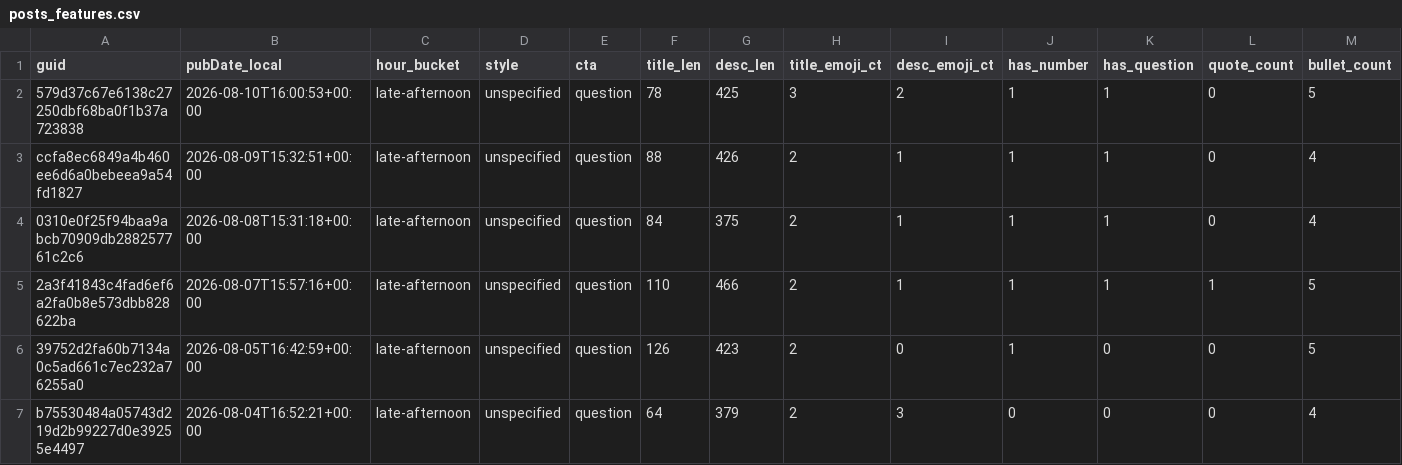
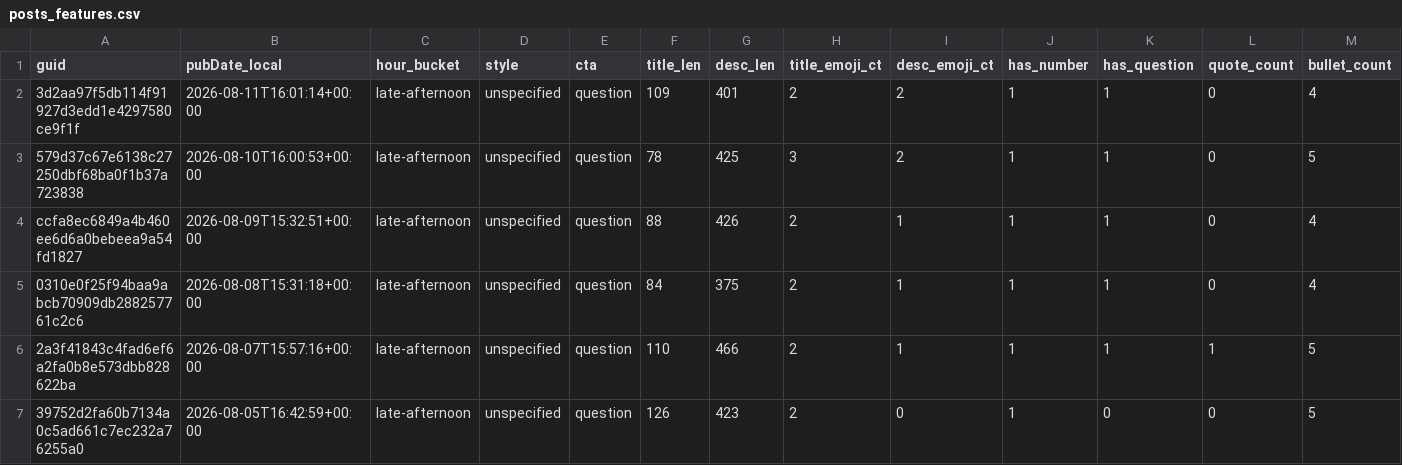
Before and after one commit to nikopastore/scalepilot-autopost, a CSV file: analytics/posts_features.csv, drawn as a sheet; only a part is shown; the shorter side is filled out with more unchanged rows; rows hold the shown columns only; the diff names each change by its address in the sheet, - before the commit and + after, or states it on an @@ line.

Commit message:
analytics: update reports [skip ci]

```diff
--- a/analytics/posts_features.csv
+++ b/analytics/posts_features.csv
+row 2: 3d2aa97f5db114f91927d3edd1e4297580ce9f1f | 2026-08-11T16:01:14+00:00 | late-afternoon | unspecified | question | 109 | 401 | 2 | 2 | 1 | 1 | 0 | 4
```
Also changed, not shown: analytics/feature_summary.csv, 2 other files.
